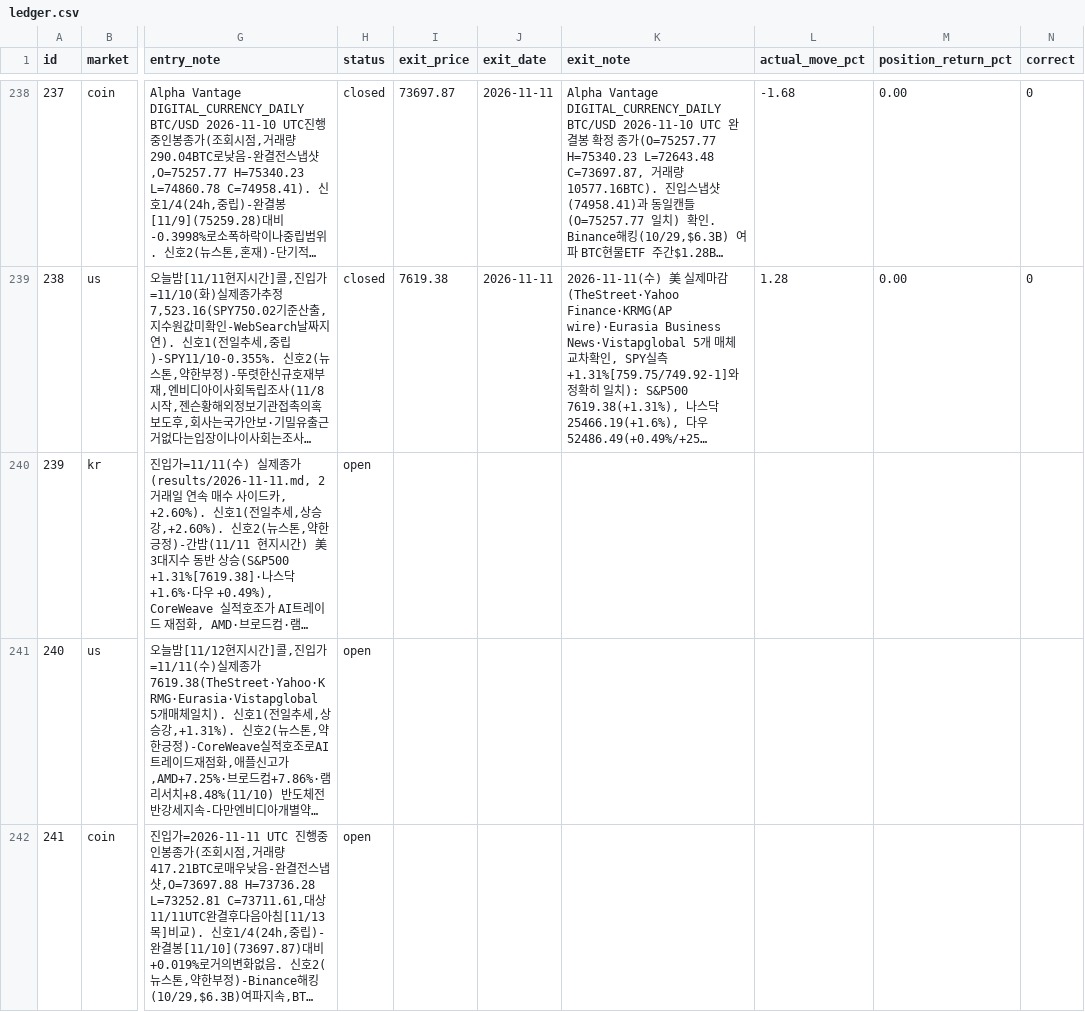
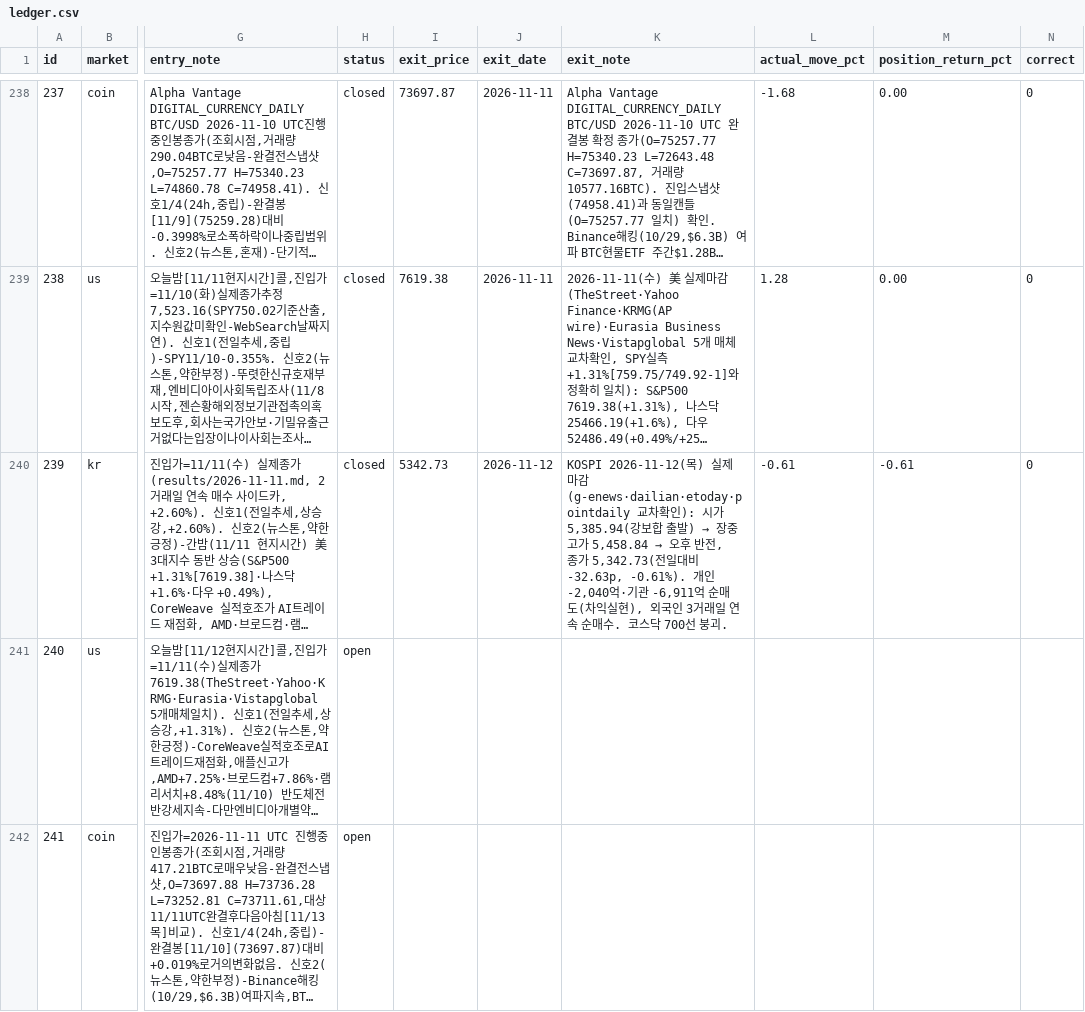
Before and after one commit to Yujin-park1111/claude_project, a CSV file: portfolio/ledger.csv, drawn as a sheet; only a part is shown, gaps mark what is left out; long unchanged cells end in …; the diff names each change by its address in the sheet, - before the commit and + after, or states it on an @@ line.

```diff
--- a/portfolio/ledger.csv
+++ b/portfolio/ledger.csv
-H240 (status): open
+H240 (status): closed
-I240 (exit_price): (empty)
+I240 (exit_price): 5342.73
-J240 (exit_date): (empty)
+J240 (exit_date): 2026-11-12
@@ K240 (exit_note): (empty) → KOSPI 2026-11-12(목) 실제 마감(g-enews·dailian·etoday·pointdaily 교차확인): 시가 5,385.94(강보합 출발) → 장중 고가 5,458.84 → 오후 반전, 종가 5,342.73(전일대비 -32.63p, -0.61%). 개인 -2,040억·기관 -6,911억 순매도(차익실현), 외국인 3거래일 연속 순매수. 코스닥 700선 붕괴. @@
-L240 (actual_move_pct): (empty)
+L240 (actual_move_pct): -0.61
-M240 (position_return_pct): (empty)
+M240 (position_return_pct): -0.61
-N240 (correct): (empty)
+N240 (correct): 0
```
Also changed, not shown: 5 other files.
